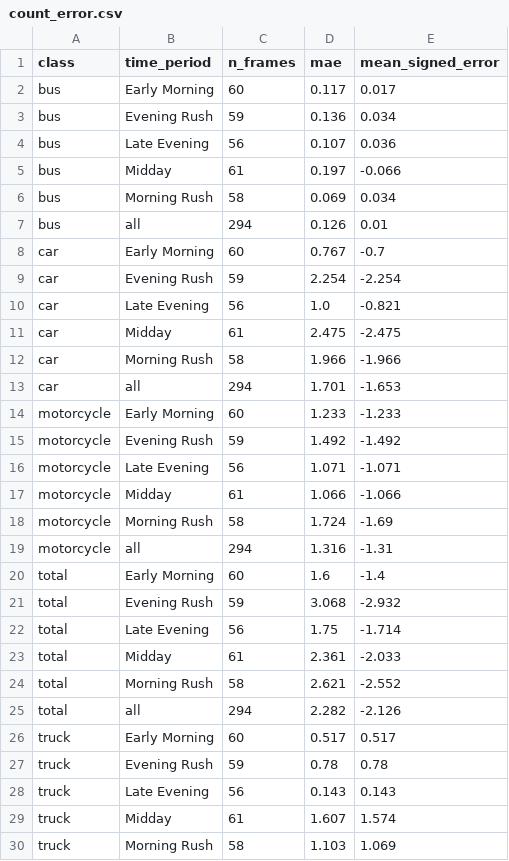
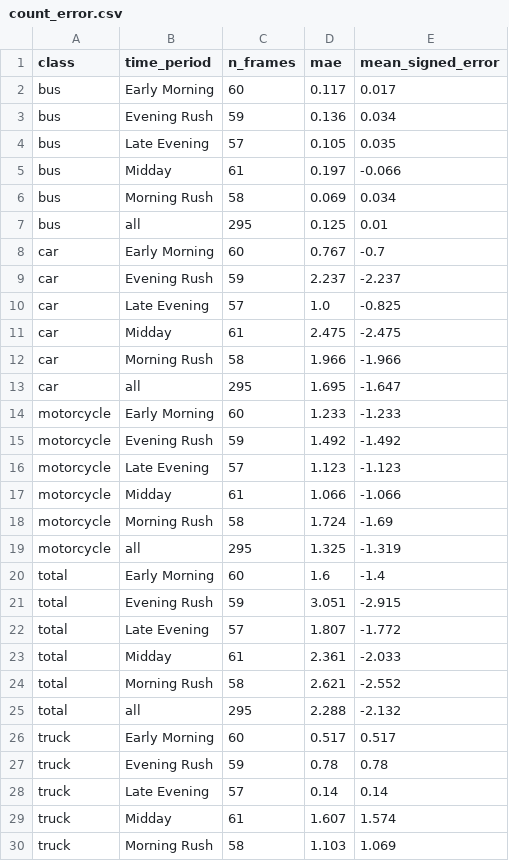
Before and after one commit to MaxzyMVT/Bangkok-CCTV-Image-Analysis-DSDE, a CSV file: DataEngineering/test_set/count_error.csv, drawn as a sheet; only a part is shown; the diff covers the shown part only.

```diff
--- a/DataEngineering/test_set/count_error.csv
+++ b/DataEngineering/test_set/count_error.csv
@@ -3,27 +3,27 @@ bus,Early Morning,60,0.117,0.017
 bus,Evening Rush,59,0.136,0.034
-bus,Late Evening,56,0.107,0.036
+bus,Late Evening,57,0.105,0.035
 bus,Midday,61,0.197,-0.066
 bus,Morning Rush,58,0.069,0.034
-bus,all,294,0.126,0.01
+bus,all,295,0.125,0.01
 car,Early Morning,60,0.767,-0.7
-car,Evening Rush,59,2.254,-2.254
-car,Late Evening,56,1.0,-0.821
+car,Evening Rush,59,2.237,-2.237
+car,Late Evening,57,1.0,-0.825
 car,Midday,61,2.475,-2.475
 car,Morning Rush,58,1.966,-1.966
-car,all,294,1.701,-1.653
+car,all,295,1.695,-1.647
 motorcycle,Early Morning,60,1.233,-1.233
 motorcycle,Evening Rush,59,1.492,-1.492
-motorcycle,Late Evening,56,1.071,-1.071
+motorcycle,Late Evening,57,1.123,-1.123
 motorcycle,Midday,61,1.066,-1.066
 motorcycle,Morning Rush,58,1.724,-1.69
-motorcycle,all,294,1.316,-1.31
+motorcycle,all,295,1.325,-1.319
 total,Early Morning,60,1.6,-1.4
-total,Evening Rush,59,3.068,-2.932
-total,Late Evening,56,1.75,-1.714
+total,Evening Rush,59,3.051,-2.915
+total,Late Evening,57,1.807,-1.772
 total,Midday,61,2.361,-2.033
 total,Morning Rush,58,2.621,-2.552
-total,all,294,2.282,-2.126
+total,all,295,2.288,-2.132
 truck,Early Morning,60,0.517,0.517
 truck,Evening Rush,59,0.78,0.78
-truck,Late Evening,56,0.143,0.143
+truck,Late Evening,57,0.14,0.14
 truck,Midday,61,1.607,1.574
```
Also changed, not shown: 3 edited cells elsewhere in this file, DataEngineering/test_set/review_log.csv, DataEngineering/test_set/test_manifest.csv, 46 other files.
